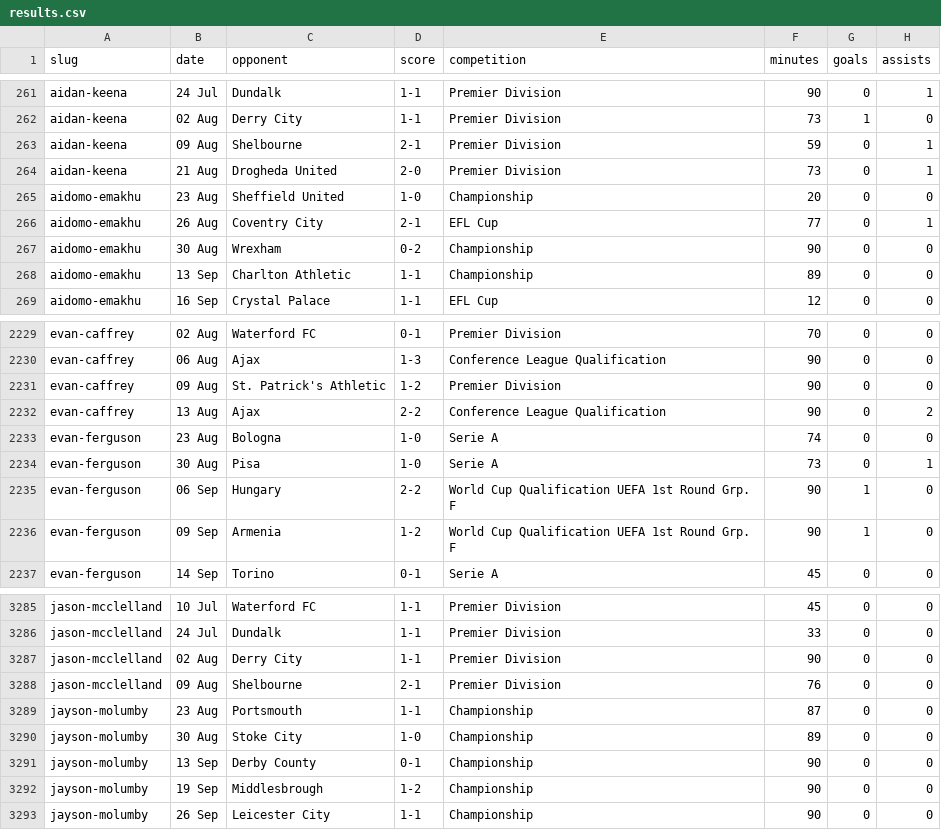
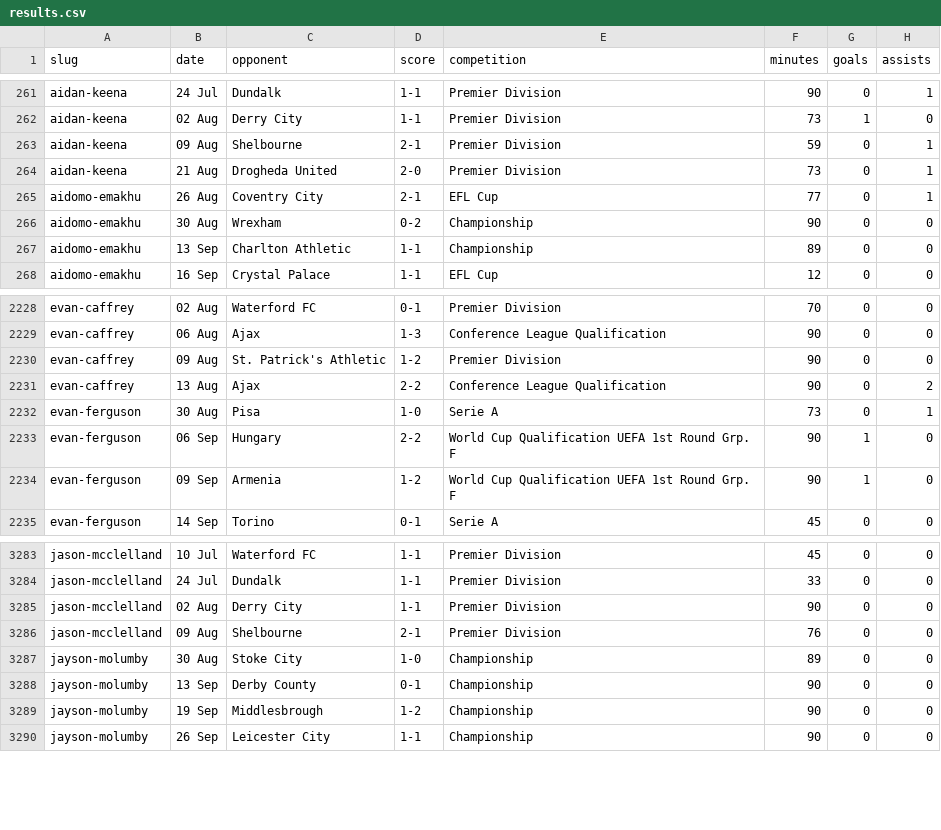
Before and after one commit to JustPatrickG/footballers.ie, a CSV file: data/manual/results.csv, drawn as a sheet; only a part is shown, gaps mark what is left out; the diff names each change by its address in the sheet, - before the commit and + after, or states it on an @@ line.

```diff
--- a/data/manual/results.csv
+++ b/data/manual/results.csv
-row 265: aidomo-emakhu | 23 Aug | Sheffield United | 1-0 | Championship | 20 | 0 | 0
-row 2233: evan-ferguson | 23 Aug | Bologna | 1-0 | Serie A | 74 | 0 | 0
-row 3289: jayson-molumby | 23 Aug | Portsmouth | 1-1 | Championship | 87 | 0 | 0
```
Also changed, not shown: data/api/players.csv, 1 other file.
